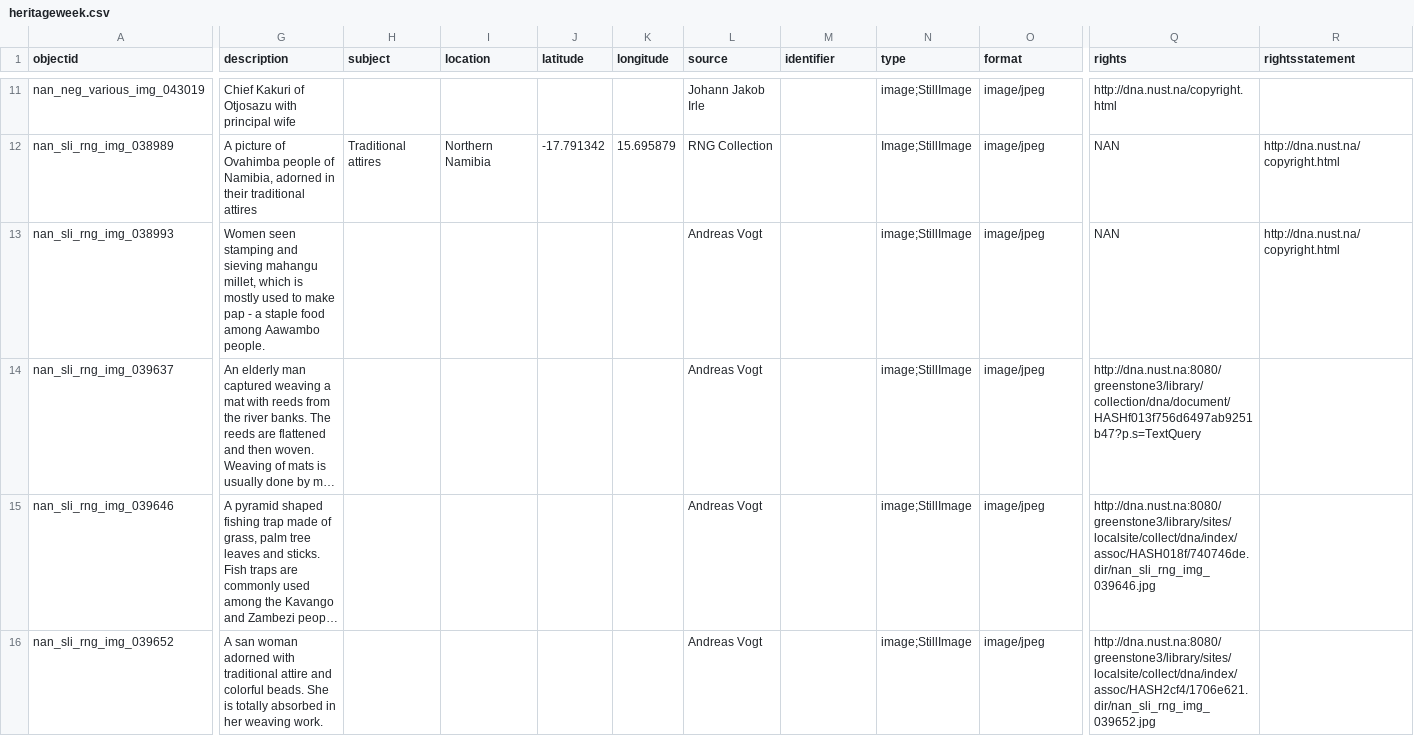
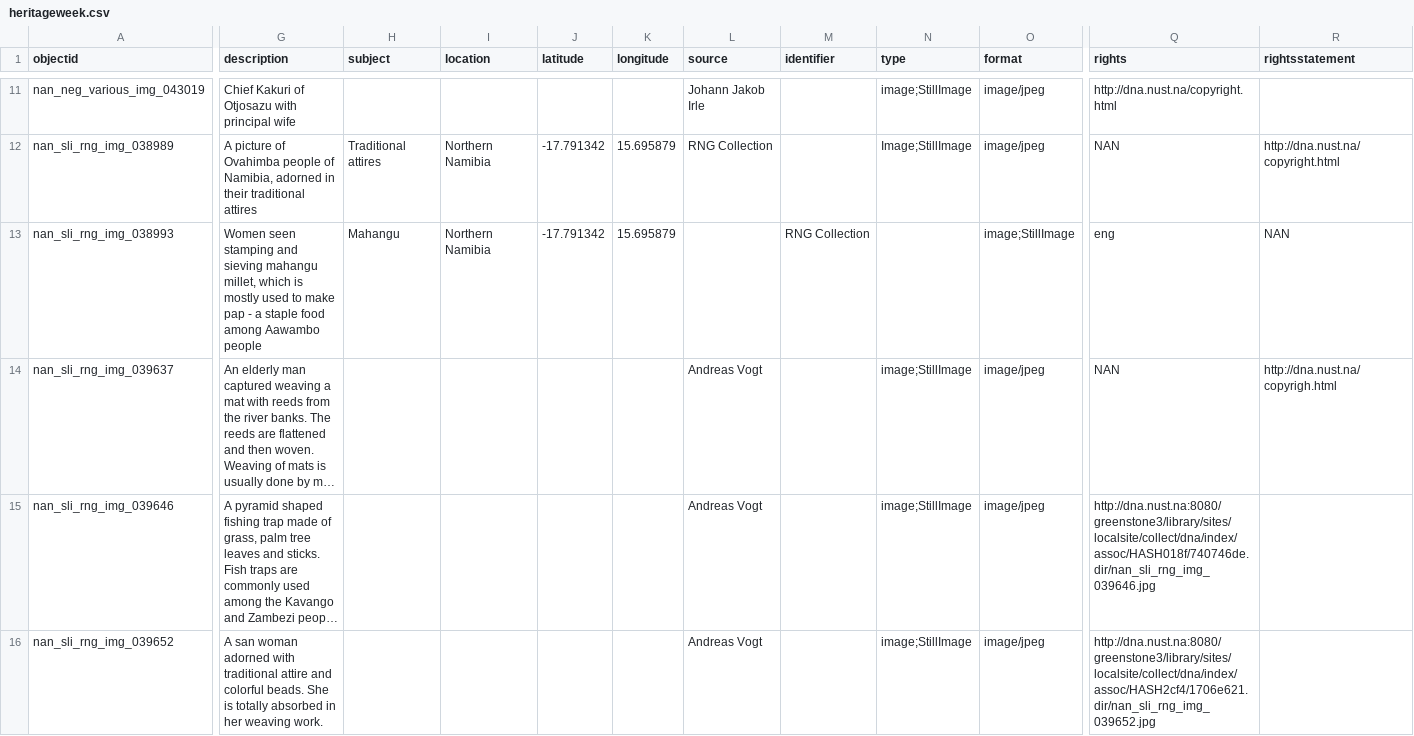
Before and after one commit to nustlib/heritage_week, a CSV file: _data/heritageweek.csv, drawn as a sheet; only a part is shown, gaps mark what is left out; long unchanged cells end in …; the diff covers the shown part only; the diff names each change by its address in the sheet, - before the commit and + after, or states it on an @@ line.

Commit message:
Update heritageweek.csv

```diff
--- a/_data/heritageweek.csv
+++ b/_data/heritageweek.csv
-G13 (description): …among Aawambo people.
+G13 (description): …among Aawambo people
-H13 (subject): (empty)
+H13 (subject): Mahangu
-I13 (location): (empty)
+I13 (location): Northern Namibia
-J13 (latitude): (empty)
+J13 (latitude): -17.791342
-K13 (longitude): (empty)
+K13 (longitude): 15.695879
-L13 (source): Andreas Vogt
+L13 (source): (empty)
-M13 (identifier): (empty)
+M13 (identifier): RNG Collection
-N13 (type): image;StillImage
+N13 (type): (empty)
-O13 (format): image/jpeg
+O13 (format): image;StillImage
-Q13 (rights): NAN
+Q13 (rights): eng
-R13 (rightsstatement): http://dna.nust.na/copyright.html
+R13 (rightsstatement): NAN
-Q14 (rights): http://dna.nust.na:8080/greenstone3/library/collection/dna/document/HASHf013f756d6497ab9251b47?p.s=TextQuery
+Q14 (rights): NAN
-R14 (rightsstatement): (empty)
+R14 (rightsstatement): http://dna.nust.na/copyrigh.html
```
Also changed, not shown: 2 edited cells elsewhere in this file.
